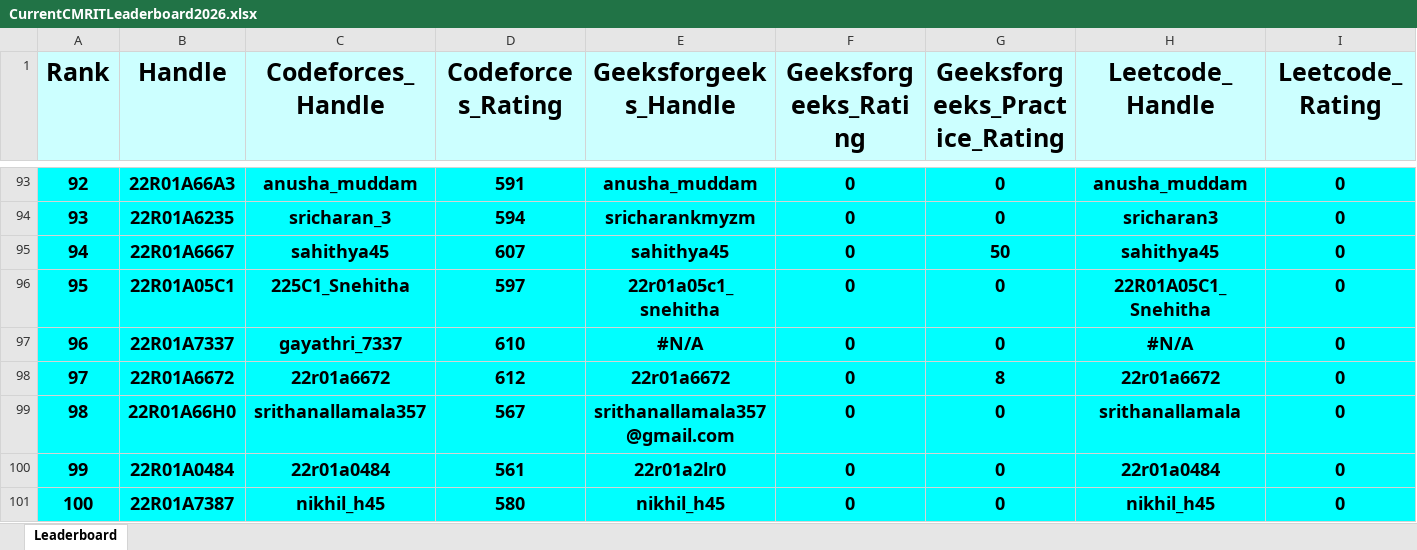
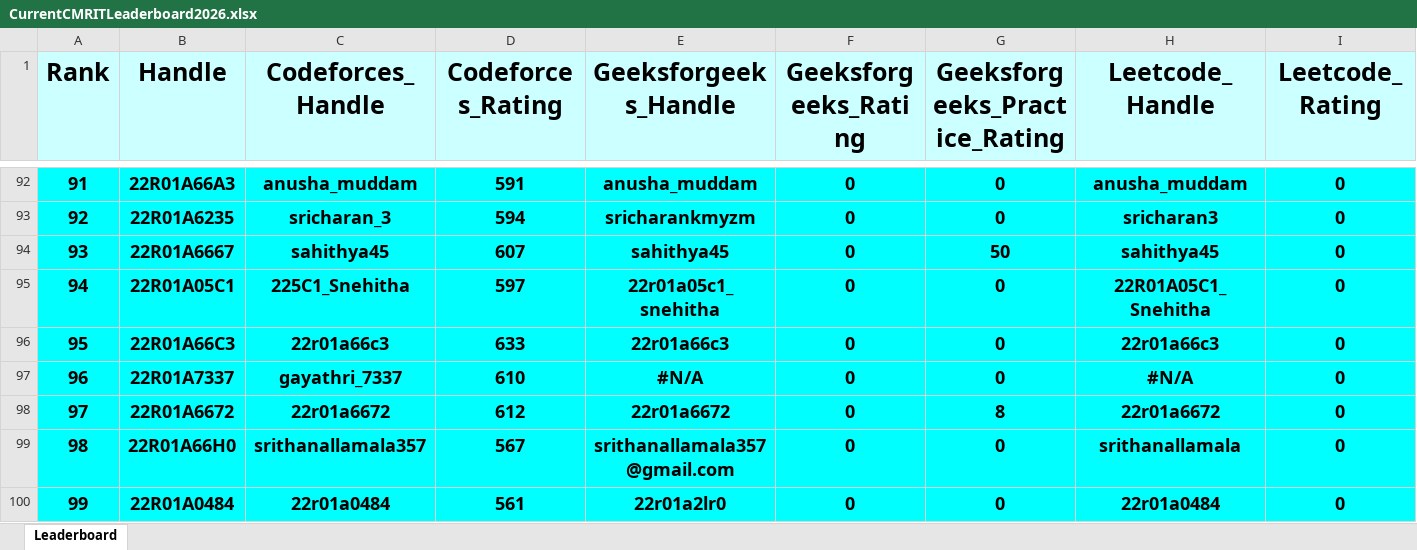
Before and after one commit to gabyah92/CMRIT2026Leaderboard, an Excel workbook: Leaderboards/CurrentCMRITLeaderboard2026.xlsx, sheet Leaderboard, drawn as a sheet; only a part is shown, gaps mark what is left out; the shorter side is filled out with more unchanged rows; values as stored, in another font and other column widths than the file's, no borders; rows hold the shown columns only; the diff covers the shown part only; the diff names each change by its address in the sheet, - before the commit and + after, or states it on an @@ line.

```diff
--- a/Leaderboards/CurrentCMRITLeaderboard2026.xlsx (sheet Leaderboard)
+++ b/Leaderboards/CurrentCMRITLeaderboard2026.xlsx (sheet Leaderboard)
@@ column A (Rank) renumbered between rows 21 and 360 @@
+row 96: 95 | 22R01A66C3 | 22r01a66c3 | 633 | 22r01a66c3 | 0 | 0 | 22r01a66c3 | 0
```
Also changed, not shown: 3 added rows and 4 removed rows elsewhere in this sheet.
